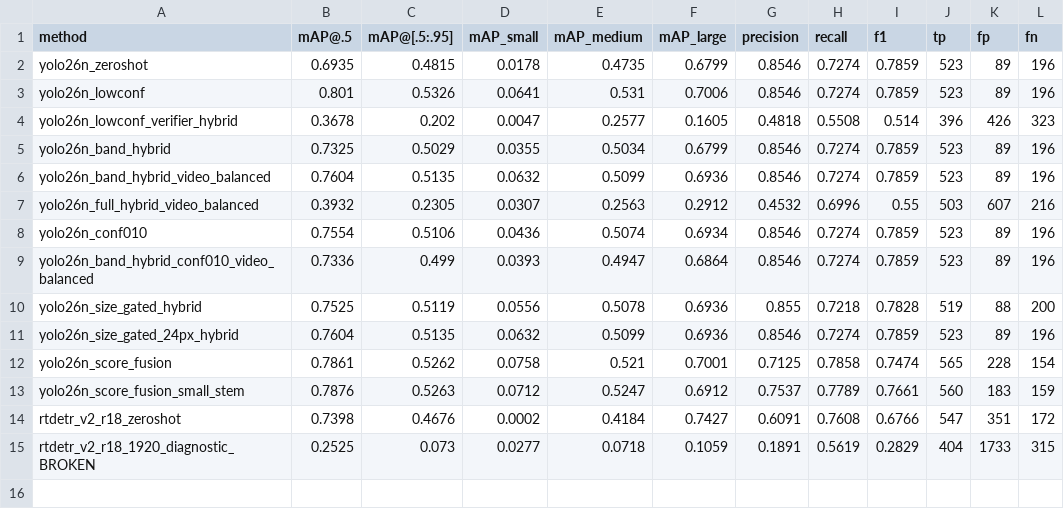
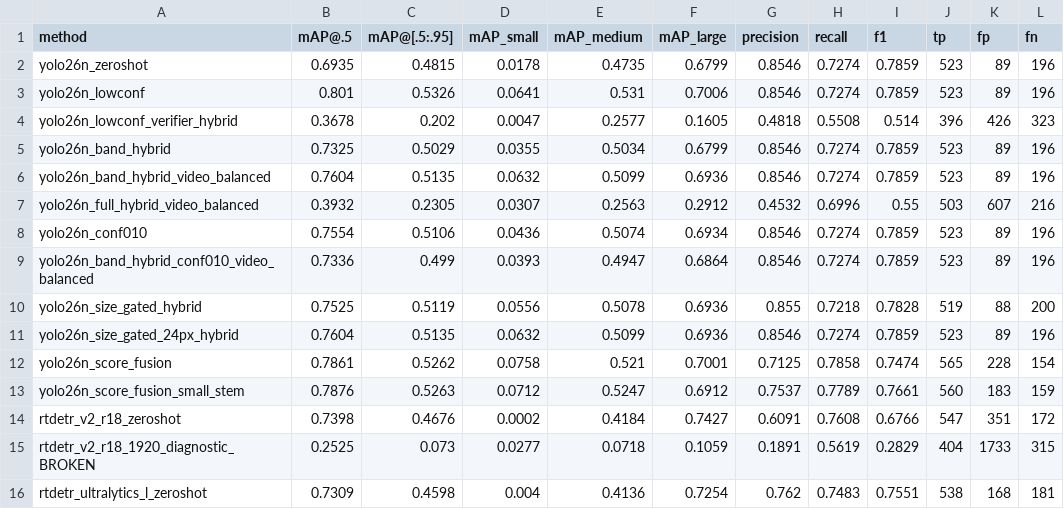
Before and after one commit to Kametor/object-detection-drone, a CSV file: results/eval/comparison.csv, drawn as a sheet; the diff names each change by its address in the sheet, - before the commit and + after, or states it on an @@ line.

```diff
--- a/results/eval/comparison.csv
+++ b/results/eval/comparison.csv
+row 16: rtdetr_ultralytics_l_zeroshot | 0.7309 | 0.4598 | 0.004 | 0.4136 | 0.7254 | 0.762 | 0.7483 | 0.7551 | 538 | 168 | 181
```
Also changed, not shown: 12 other files.
